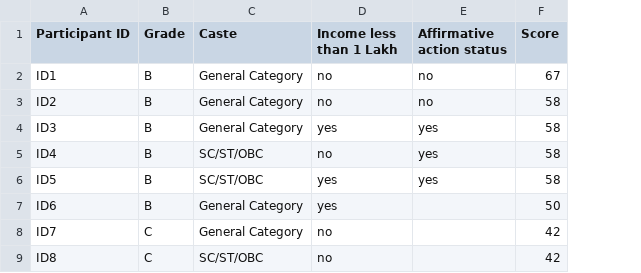
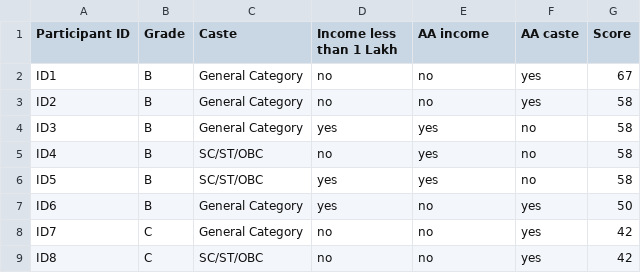
Before and after one commit to itsnotashes/test, a CSV file: aa-experiment-part2/_static/aa_experiment_part_2/group_1.csv, drawn as a sheet; the diff names each change by its address in the sheet, - before the commit and + after, or states it on an @@ line.

Commit message:
26 split aa column to be able to consider the different reasons for aa (#27)
* Add dummy data for separated AA columns
* Update template_ScoreGuessing.html: Only show AA information relevant to treatment group
* Make tests running again

```diff
--- a/aa-experiment-part2/_static/aa_experiment_part_2/group_1.csv
+++ b/aa-experiment-part2/_static/aa_experiment_part_2/group_1.csv
+column F (AA caste), rows 2-9: yes | yes | no | no | no | yes | yes | yes
-E1: Affirmative action status
+E1: AA income
-E7:E9 (AA income): (empty)
+E7:E9 (AA income): no
```
Also changed, not shown: aa-experiment-part2/_static/aa_experiment_part_2/group_2.csv, aa-experiment-part2/_static/aa_experiment_part_2/group_3.csv, 6 other files.
